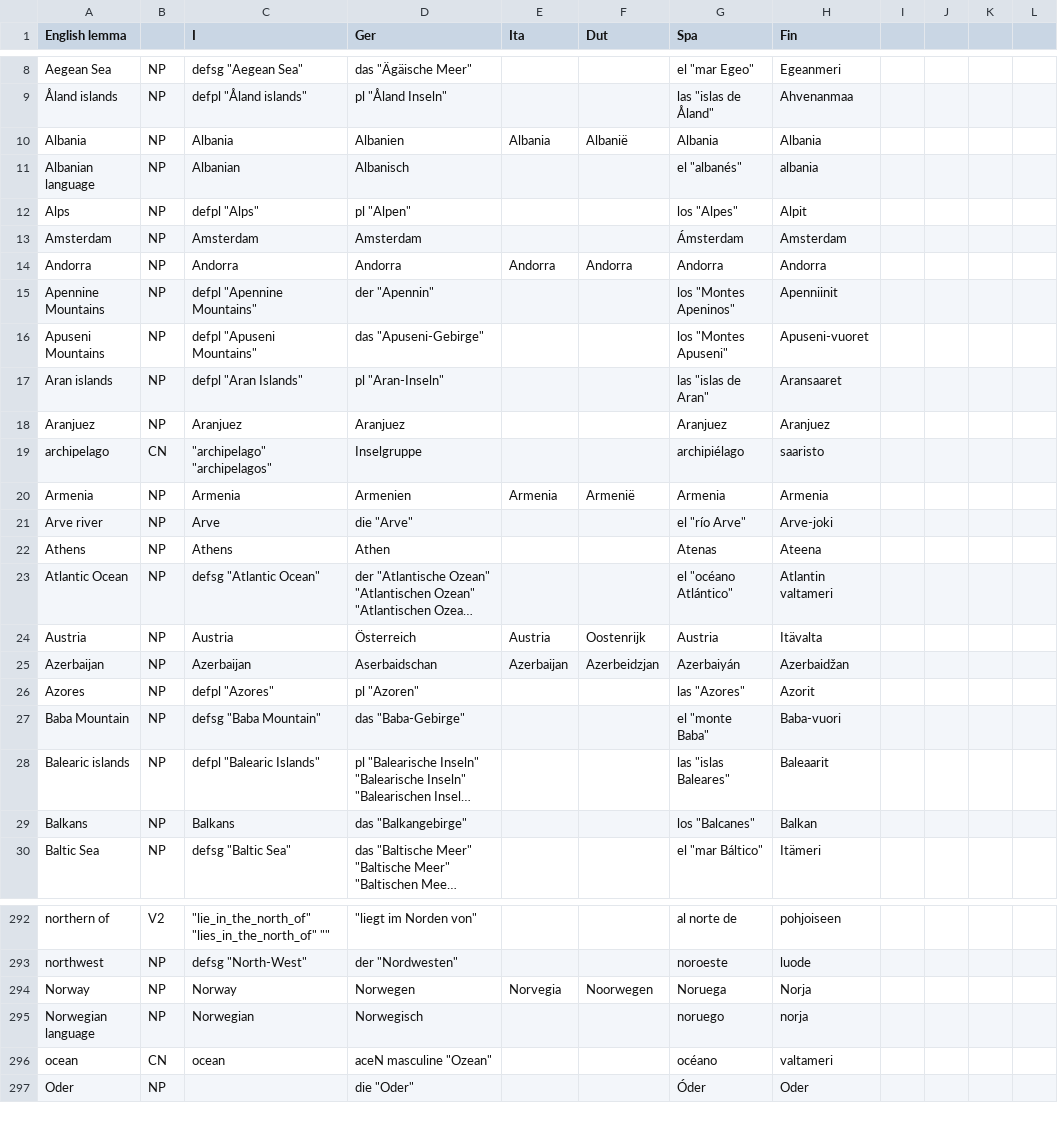
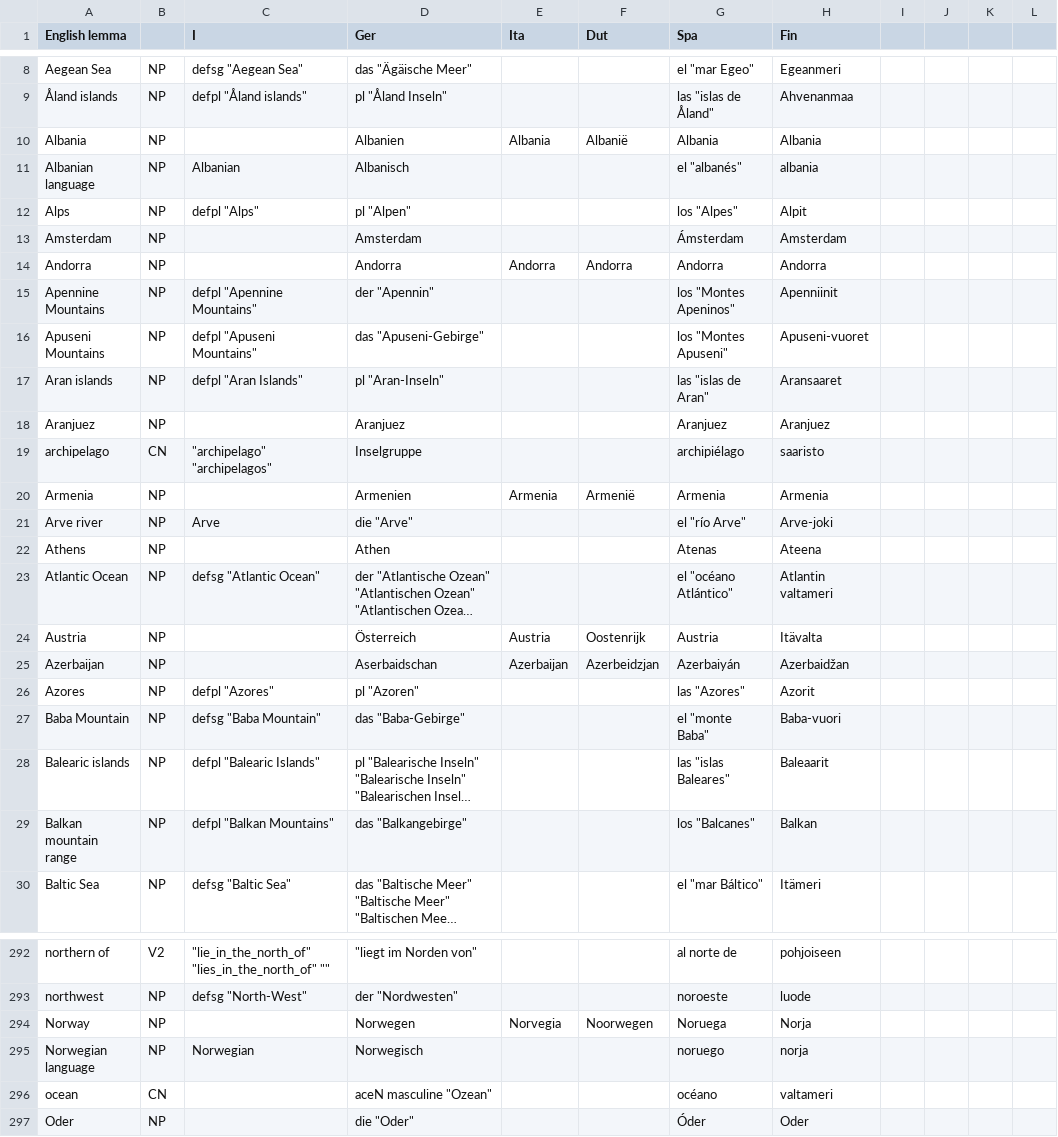
Before and after one commit to Attempto/ACE-in-GF, a CSV file: words/Geography/Geography.csv, drawn as a sheet; only a part is shown, gaps mark what is left out; long unchanged cells end in …; the diff covers the shown part only; the diff names each change by its address in the sheet, - before the commit and + after, or states it on an @@ line.

```diff
--- a/words/Geography/Geography.csv
+++ b/words/Geography/Geography.csv
-C10 (I): Albania
+C10 (I): (empty)
-C13 (I): Amsterdam
+C13 (I): (empty)
-C14 (I): Andorra
+C14 (I): (empty)
-C18 (I): Aranjuez
+C18 (I): (empty)
-C20 (I): Armenia
+C20 (I): (empty)
-C22 (I): Athens
+C22 (I): (empty)
-C24 (I): Austria
+C24 (I): (empty)
-C25 (I): Azerbaijan
+C25 (I): (empty)
-A29 (English lemma): Balkans
+A29 (English lemma): Balkan mountain range
-C29 (I): Balkans
+C29 (I): defpl "Balkan Mountains"
-C294 (I): Norway
+C294 (I): (empty)
-C296 (I): ocean
+C296 (I): (empty)
```
Also changed, not shown: 3 added rows, 3 removed rows and 39 edited cells elsewhere in this file, 9 other files.
